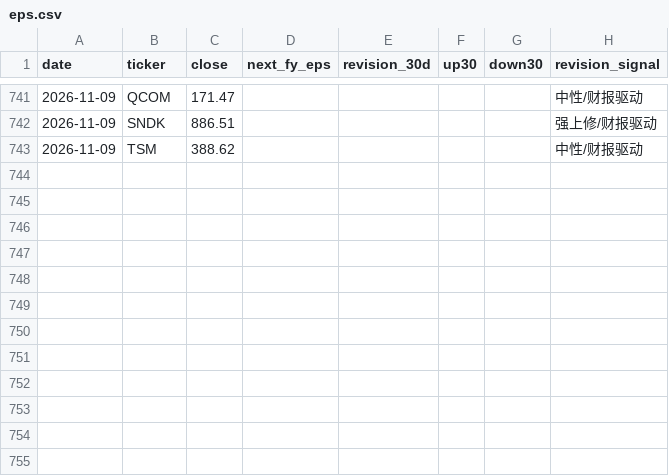
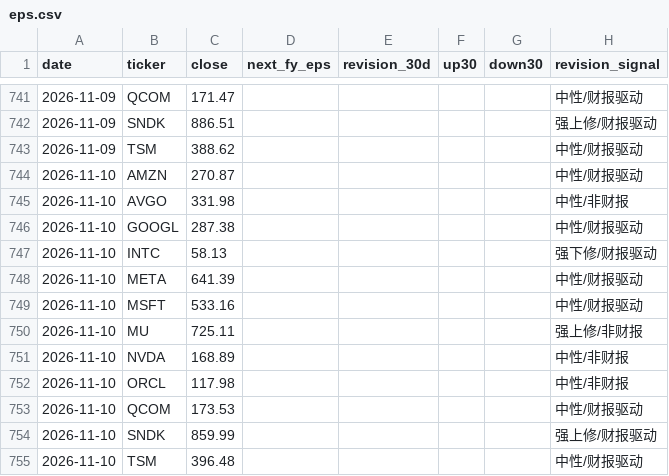
Before and after one commit to cool1990/Invest_Dashboard_V2, a CSV file: data/raw/semis/oldsite/eps.csv, drawn as a sheet; only a part is shown, gaps mark what is left out.

```diff
--- a/data/raw/semis/oldsite/eps.csv
+++ b/data/raw/semis/oldsite/eps.csv
@@ -743 +743,13 @@ date,ticker,close,next_fy_eps,revision_30d,up30,down30,revision_signal
 2026-11-09,TSM,388.62,,,,,中性/财报驱动
+2026-11-10,AMZN,270.87,,,,,中性/财报驱动
+2026-11-10,AVGO,331.98,,,,,中性/非财报
+2026-11-10,GOOGL,287.38,,,,,中性/财报驱动
+2026-11-10,INTC,58.13,,,,,强下修/财报驱动
+2026-11-10,META,641.39,,,,,中性/财报驱动
+2026-11-10,MSFT,533.16,,,,,中性/财报驱动
+2026-11-10,MU,725.11,,,,,强上修/非财报
+2026-11-10,NVDA,168.89,,,,,中性/非财报
+2026-11-10,ORCL,117.98,,,,,中性/非财报
+2026-11-10,QCOM,173.53,,,,,中性/财报驱动
+2026-11-10,SNDK,859.99,,,,,强上修/财报驱动
+2026-11-10,TSM,396.48,,,,,中性/财报驱动
```
Also changed, not shown: 3 other files.
